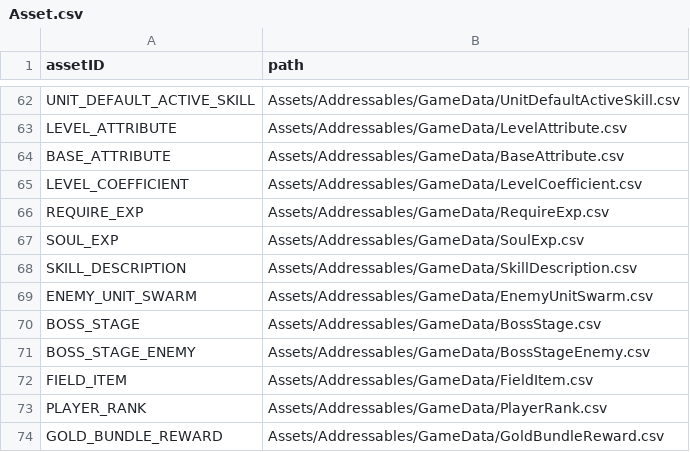
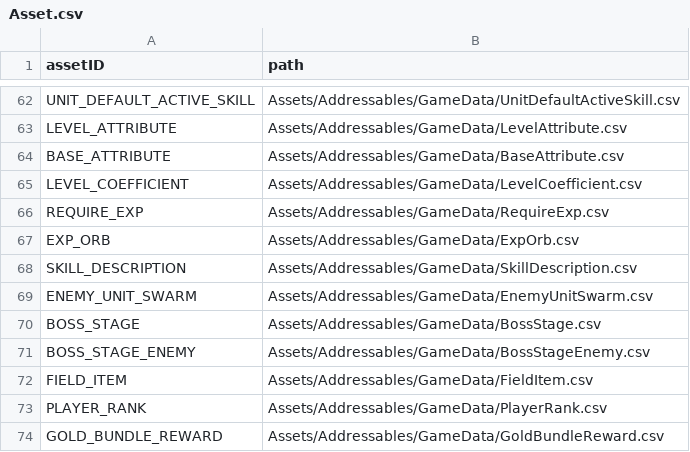
Before and after one commit to ionic5/02-ap, a CSV file: TaskForce.AP.Client/Assets/Addressables/AssetData/Asset.csv, drawn as a sheet; only a part is shown, gaps mark what is left out.

Commit message:
SoulExp를 ExpOrb 테이블로 교체하고 경험치 지급 방식 개선
  - GameData.SoulExp 제거, id/bodyID/exp 구성의 ExpOrb 테이블로 대체
  - ExpOrbID 클래스 추가 (EXP_ORB_0)
  - BattleFieldScene.ExpOrb에 Use(IUnit) 추가 — 경험치 지급과 파괴를 직접 처리
  - ExpOrbFactory: BodyID 기반 뷰 생성, GameDataStore 의존성 추가
  - IUnit에 AddExp 이동 (IControllableUnit에서 상위 인터페이스로 격상)
  - SoulDropRate 상수 및 드롭률 판정 제거 — 적 처치 시 항상 드롭
  - PlayerUnitLogic, UnitLogicFactory에서 불필요해진 GameDataStore 의존성 제거

```diff
--- a/TaskForce.AP.Client/Assets/Addressables/AssetData/Asset.csv
+++ b/TaskForce.AP.Client/Assets/Addressables/AssetData/Asset.csv
@@ -66,3 +66,3 @@
 "REQUIRE_EXP","Assets/Addressables/GameData/RequireExp.csv"
-"SOUL_EXP","Assets/Addressables/GameData/SoulExp.csv"
+"EXP_ORB","Assets/Addressables/GameData/ExpOrb.csv"
 "SKILL_DESCRIPTION","Assets/Addressables/GameData/SkillDescription.csv"
```
Also changed, not shown: 22 other files.
